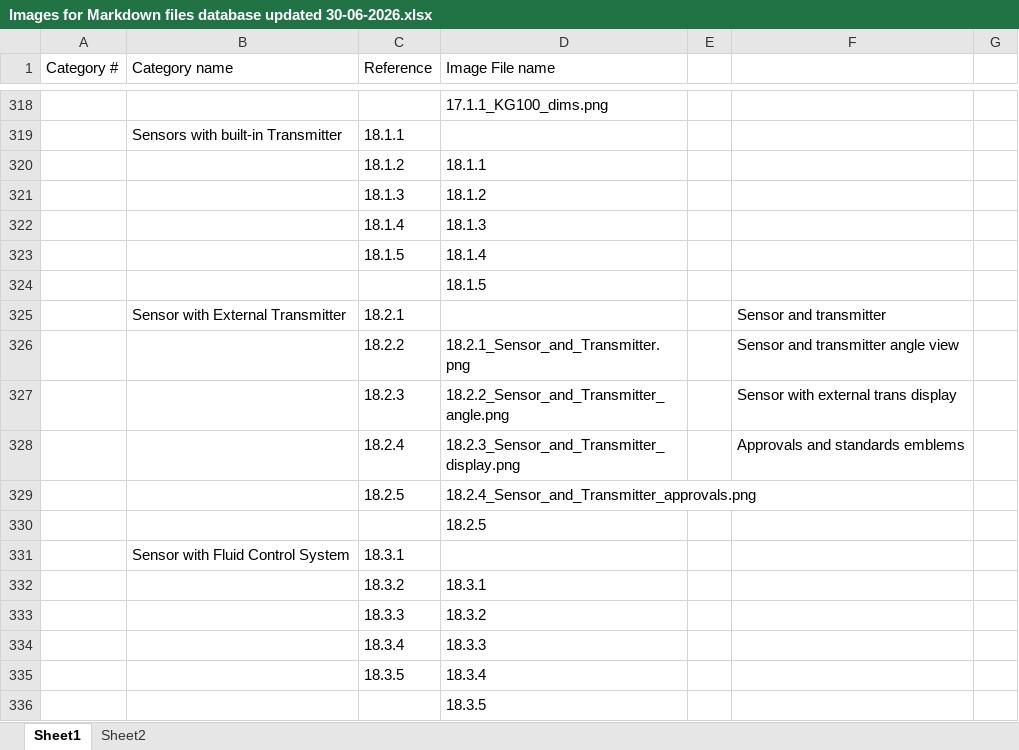
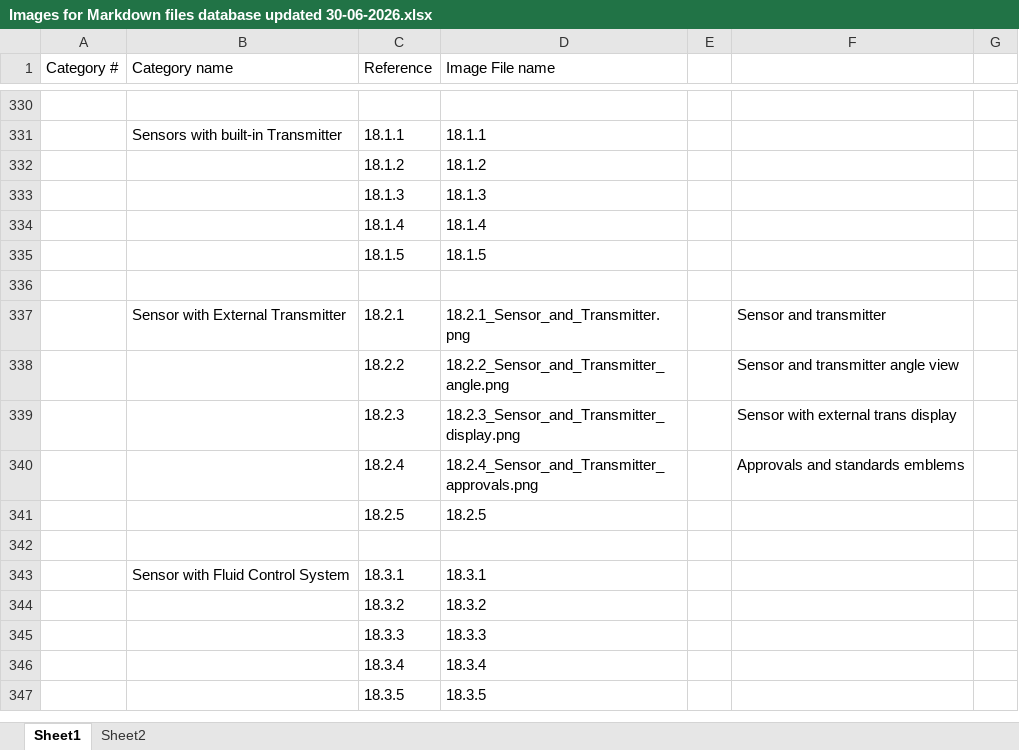
Before and after one commit to compac-industries/Markdown-Manuals, an Excel workbook: Images for Markdown files database updated 30-06-2026.xlsx, sheet Sheet1, drawn as a sheet; only a part is shown, gaps mark what is left out; values as stored, in another font and other column widths than the file's, no cell formats; removed rows and columns are numbered as before the commit, all else as after; the diff covers the shown part only; the diff names each change by its address in the sheet, - before the commit and + after, or states it on an @@ line.

```diff
--- a/Images for Markdown files database updated 30-06-2026.xlsx (sheet Sheet1)
+++ b/Images for Markdown files database updated 30-06-2026.xlsx (sheet Sheet1)
-D330 (Image File name): 17.1.1_KG100_dims.png
+D330 (Image File name): (empty)
-D331 (Image File name): (empty)
+D331 (Image File name): 18.1.1
-D332 (Image File name): 18.1.1
+D332 (Image File name): 18.1.2
-D333 (Image File name): 18.1.2
+D333 (Image File name): 18.1.3
-D334 (Image File name): 18.1.3
+D334 (Image File name): 18.1.4
-D335 (Image File name): 18.1.4
+D335 (Image File name): 18.1.5
-D336 (Image File name): 18.1.5
+D336 (Image File name): (empty)
-D337 (Image File name): (empty)
+D337 (Image File name): 18.2.1_Sensor_and_Transmitter.png
-D338 (Image File name): 18.2.1_Sensor_and_Transmitter.png
+D338 (Image File name): 18.2.2_Sensor_and_Transmitter_angle.png
-D339 (Image File name): 18.2.2_Sensor_and_Transmitter_angle.png
+D339 (Image File name): 18.2.3_Sensor_and_Transmitter_display.png
-D340 (Image File name): 18.2.3_Sensor_and_Transmitter_display.png
+D340 (Image File name): 18.2.4_Sensor_and_Transmitter_approvals.png
-D341 (Image File name): 18.2.4_Sensor_and_Transmitter_approvals.png
+D341 (Image File name): 18.2.5
-D342 (Image File name): 18.2.5
+D342 (Image File name): (empty)
-D343 (Image File name): (empty)
+D343 (Image File name): 18.3.1
-D344 (Image File name): 18.3.1
+D344 (Image File name): 18.3.2
-D345 (Image File name): 18.3.2
+D345 (Image File name): 18.3.3
-D346 (Image File name): 18.3.3
+D346 (Image File name): 18.3.4
-D347 (Image File name): 18.3.4
+D347 (Image File name): 18.3.5
-row 336:  |  |  | 18.3.5
```
Also changed, not shown: 12 added rows and 32 edited cells elsewhere in this sheet, cell formats, 27 other files.
